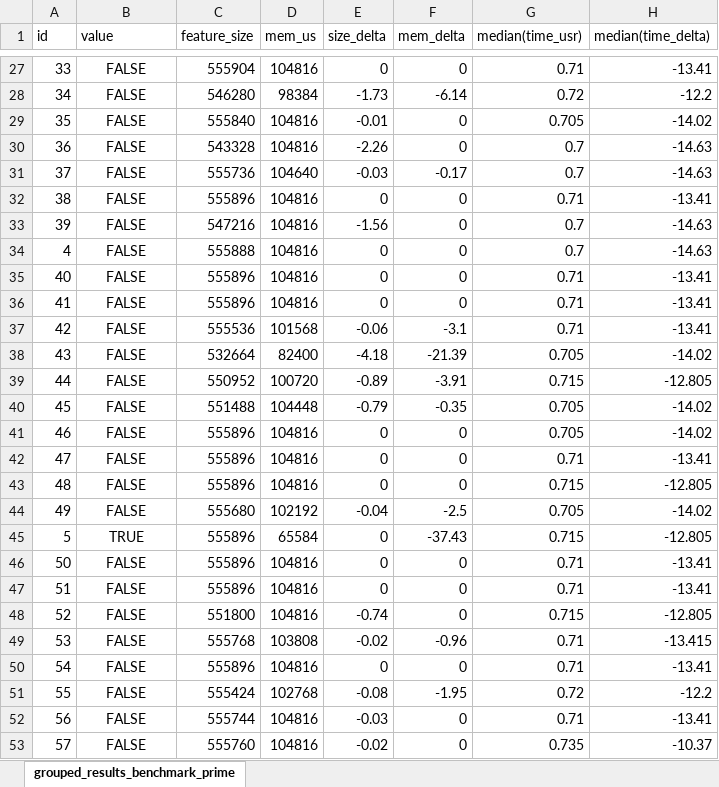
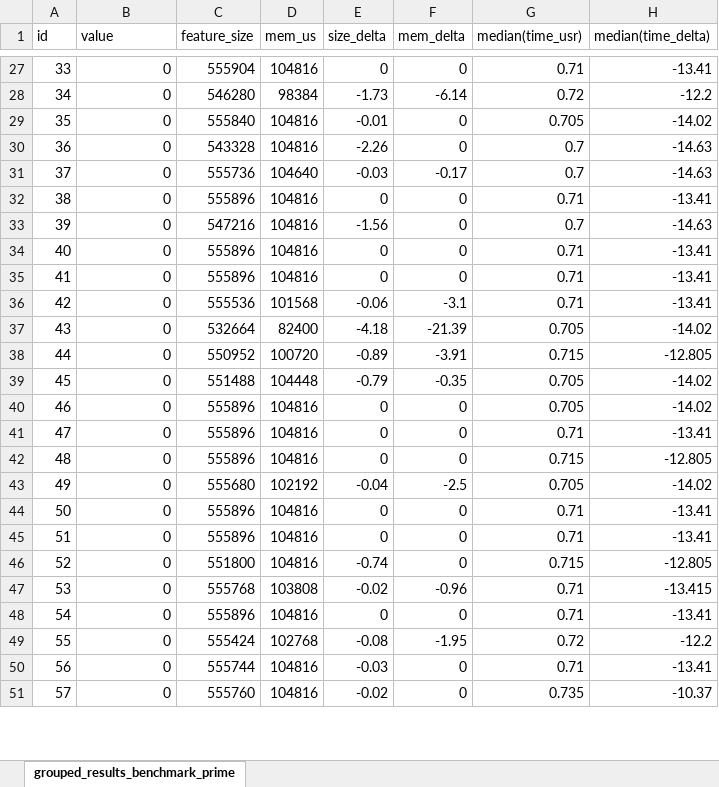
Before and after one commit to moar82/momit_data, an Excel workbook: grouped_results_benchmark_primeSimple_clean.xlsx, sheet grouped_results_benchmark_prime, drawn as a sheet; only a part is shown, gaps mark what is left out; values as stored, in another font and other column widths than the file's, no borders; charts and pictures not drawn; removed rows and columns are numbered as before the commit, all else as after; the diff covers the shown part only; the diff names each change by its address in the sheet, - before the commit and + after, or states it on an @@ line.

Commit message:
add grouped file code

```diff
--- a/grouped_results_benchmark_primeSimple_clean.xlsx (sheet grouped_results_benchmark_prime)
+++ b/grouped_results_benchmark_primeSimple_clean.xlsx (sheet grouped_results_benchmark_prime)
-B27:B33 (value): FALSE
+B27:B33 (value): 0
-B27:B33 alignment: center
+B27:B33 alignment: right
-row 34: 4 | FALSE | 555888 | 104816 | 0 | 0 | 0.7 | -14.63
-B34:B43 (value): FALSE
+B34:B43 (value): 0
-B34:B43 alignment: center
+B34:B43 alignment: right
-row 45: 5 | TRUE | 555896 | 65584 | 0 | -37.43 | 0.715 | -12.805
-B44:B51 (value): FALSE
+B44:B51 (value): 0
-B44:B51 alignment: center
+B44:B51 alignment: right
```
Also changed, not shown: 16 added rows, 14 removed rows, 1 moved row, 35 edited cells and cell formats elsewhere in this sheet, charts or pictures, 2 other files.
